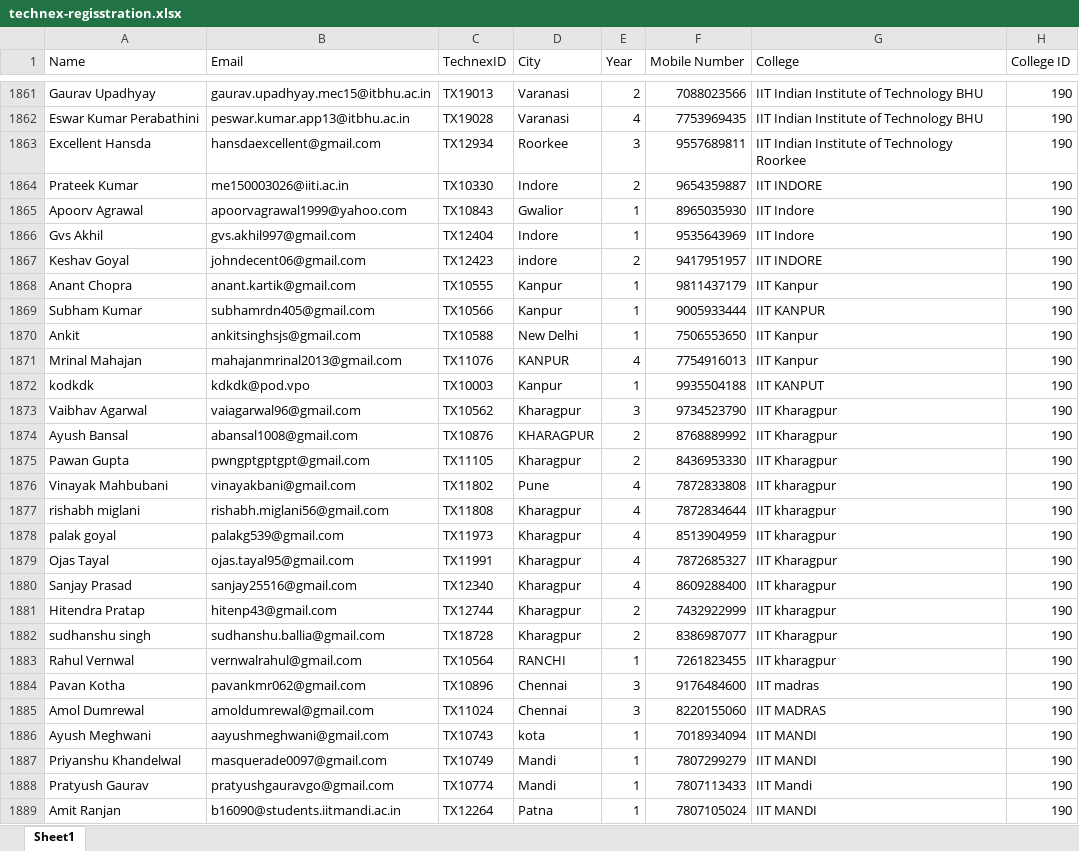
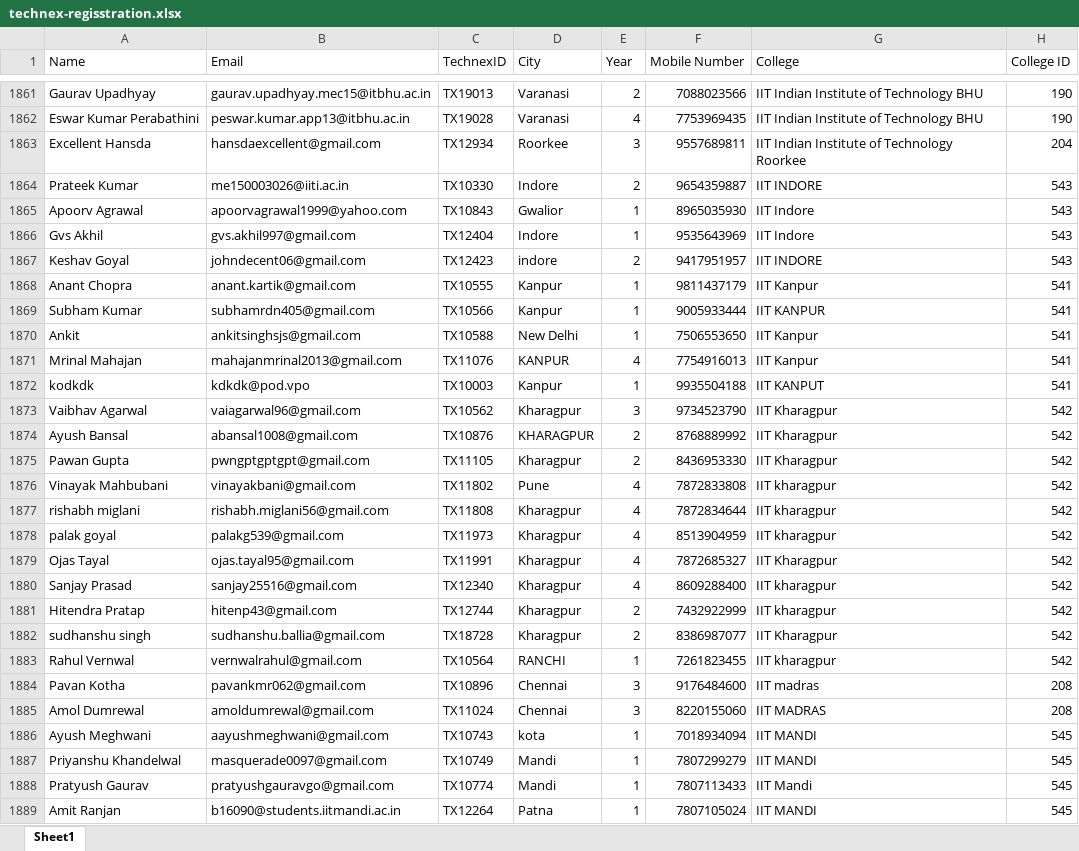
Before and after one commit to imjog/technexUser, an Excel workbook: technex-regisstration.xlsx, sheet Sheet1, drawn as a sheet; only a part is shown, gaps mark what is left out; values as stored, in another font and other column widths than the file's, no borders; the diff covers the shown part only; the diff names each change by its address in the sheet, - before the commit and + after, or states it on an @@ line.

```diff
--- a/technex-regisstration.xlsx (sheet Sheet1)
+++ b/technex-regisstration.xlsx (sheet Sheet1)
-H1863 (College ID): 190
+H1863 (College ID): 204
-H1864:H1867 (College ID): 190
+H1864:H1867 (College ID): 543
-H1868:H1872 (College ID): 190
+H1868:H1872 (College ID): 541
-H1873:H1883 (College ID): 190
+H1873:H1883 (College ID): 542
-H1884:H1885 (College ID): 190
+H1884:H1885 (College ID): 208
-H1886:H1889 (College ID): 190
+H1886:H1889 (College ID): 545
```
Also changed, not shown: 17 edited cells elsewhere in this sheet, college-list.xlsx, 1 other file.
